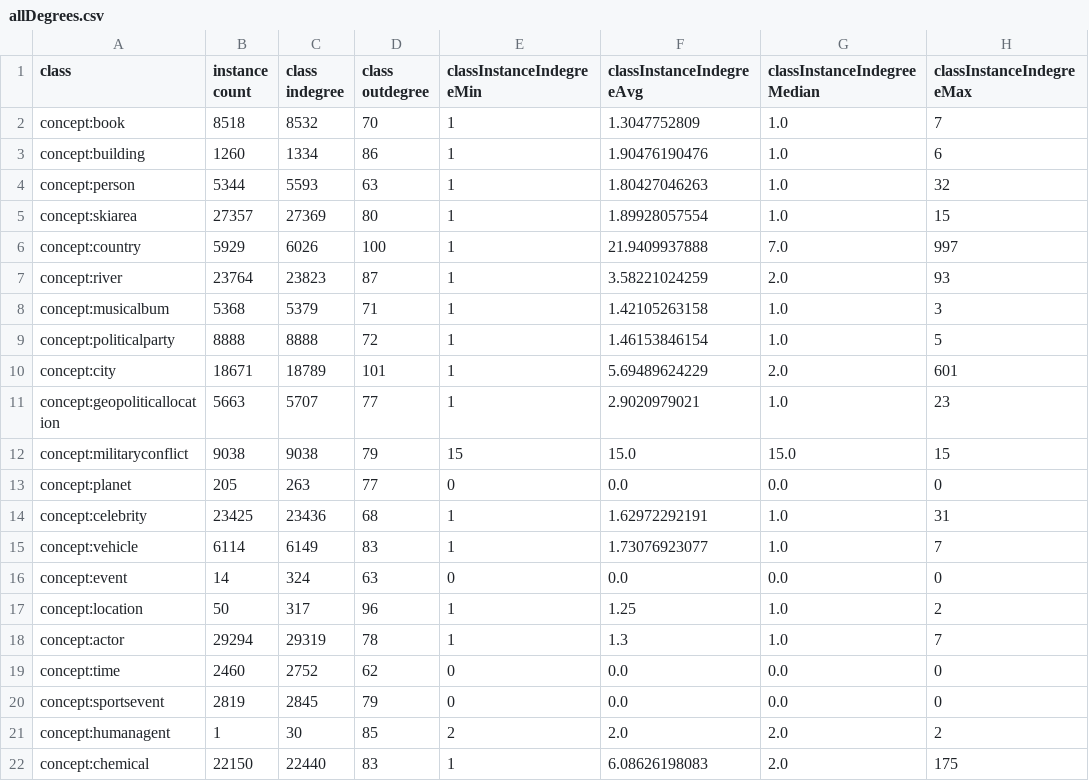
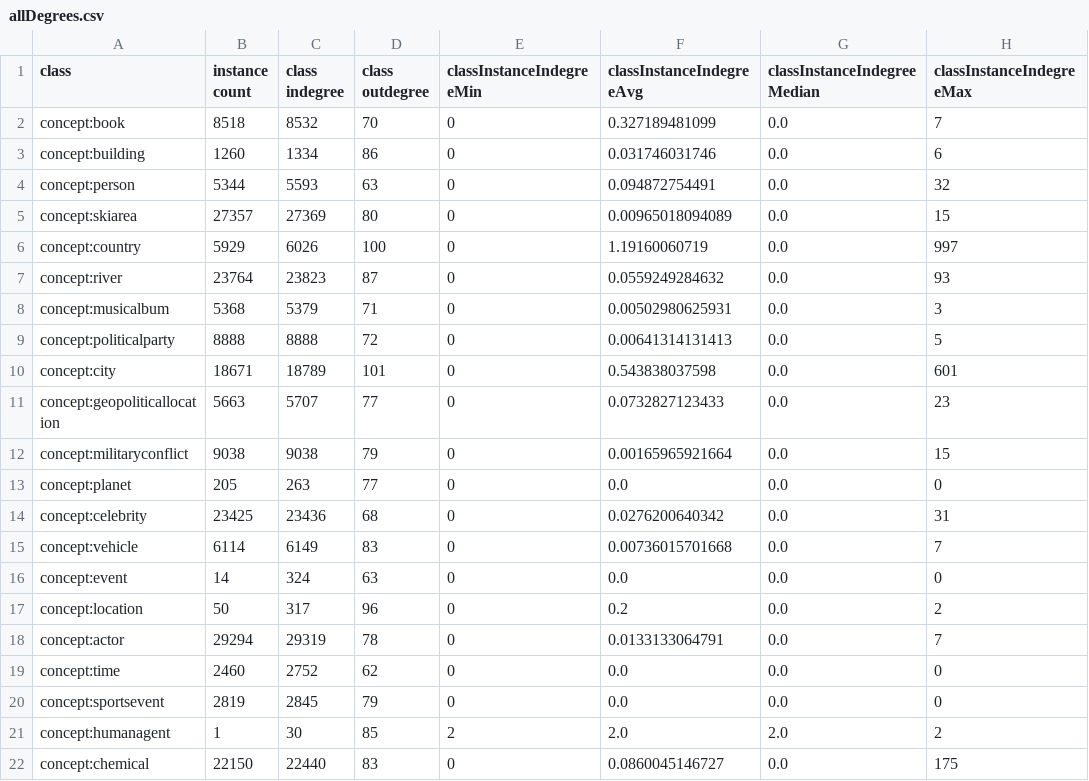
Before and after one commit to dringler/KnowledgeGraphAnalysis, a CSV file: NELL/allDegrees.csv, drawn as a sheet; only a part is shown; the diff covers the shown part only; the diff names each change by its address in the sheet, - before the commit and + after, or states it on an @@ line.

Commit message:
NELL script update
update indegree calculation to include instances having 0 indegree

```diff
--- a/NELL/allDegrees.csv
+++ b/NELL/allDegrees.csv
-E2:E11 (classInstanceIndegreeMin): 1
+E2:E11 (classInstanceIndegreeMin): 0
-F2 (classInstanceIndegreeAvg): 1.3047752809
+F2 (classInstanceIndegreeAvg): 0.327189481099
-G2:G5 (classInstanceIndegreeMedian): 1.0
+G2:G5 (classInstanceIndegreeMedian): 0.0
-F3 (classInstanceIndegreeAvg): 1.90476190476
+F3 (classInstanceIndegreeAvg): 0.031746031746
-F4 (classInstanceIndegreeAvg): 1.80427046263
+F4 (classInstanceIndegreeAvg): 0.094872754491
-F5 (classInstanceIndegreeAvg): 1.89928057554
+F5 (classInstanceIndegreeAvg): 0.00965018094089
-F6 (classInstanceIndegreeAvg): 21.9409937888
+F6 (classInstanceIndegreeAvg): 1.19160060719
-G6 (classInstanceIndegreeMedian): 7.0
+G6 (classInstanceIndegreeMedian): 0.0
-F7 (classInstanceIndegreeAvg): 3.58221024259
+F7 (classInstanceIndegreeAvg): 0.0559249284632
-G7 (classInstanceIndegreeMedian): 2.0
+G7 (classInstanceIndegreeMedian): 0.0
-F8 (classInstanceIndegreeAvg): 1.42105263158
+F8 (classInstanceIndegreeAvg): 0.00502980625931
-G8:G9 (classInstanceIndegreeMedian): 1.0
+G8:G9 (classInstanceIndegreeMedian): 0.0
-F9 (classInstanceIndegreeAvg): 1.46153846154
+F9 (classInstanceIndegreeAvg): 0.00641314131413
-F10 (classInstanceIndegreeAvg): 5.69489624229
+F10 (classInstanceIndegreeAvg): 0.543838037598
-G10 (classInstanceIndegreeMedian): 2.0
+G10 (classInstanceIndegreeMedian): 0.0
-F11 (classInstanceIndegreeAvg): 2.9020979021
+F11 (classInstanceIndegreeAvg): 0.0732827123433
-G11 (classInstanceIndegreeMedian): 1.0
+G11 (classInstanceIndegreeMedian): 0.0
-E12 (classInstanceIndegreeMin): 15
+E12 (classInstanceIndegreeMin): 0
-F12 (classInstanceIndegreeAvg): 15.0
+F12 (classInstanceIndegreeAvg): 0.00165965921664
-G12 (classInstanceIndegreeMedian): 15.0
+G12 (classInstanceIndegreeMedian): 0.0
-E14:E15 (classInstanceIndegreeMin): 1
+E14:E15 (classInstanceIndegreeMin): 0
-F14 (classInstanceIndegreeAvg): 1.62972292191
+F14 (classInstanceIndegreeAvg): 0.0276200640342
-G14:G15 (classInstanceIndegreeMedian): 1.0
+G14:G15 (classInstanceIndegreeMedian): 0.0
-F15 (classInstanceIndegreeAvg): 1.73076923077
+F15 (classInstanceIndegreeAvg): 0.00736015701668
-E17:E18 (classInstanceIndegreeMin): 1
+E17:E18 (classInstanceIndegreeMin): 0
-F17 (classInstanceIndegreeAvg): 1.25
+F17 (classInstanceIndegreeAvg): 0.2
-G17:G18 (classInstanceIndegreeMedian): 1.0
+G17:G18 (classInstanceIndegreeMedian): 0.0
-F18 (classInstanceIndegreeAvg): 1.3
+F18 (classInstanceIndegreeAvg): 0.0133133064791
-E22 (classInstanceIndegreeMin): 1
+E22 (classInstanceIndegreeMin): 0
-F22 (classInstanceIndegreeAvg): 6.08626198083
+F22 (classInstanceIndegreeAvg): 0.0860045146727
-G22 (classInstanceIndegreeMedian): 2.0
+G22 (classInstanceIndegreeMedian): 0.0
```
Also changed, not shown: 54 edited cells elsewhere in this file, 1 other file.
